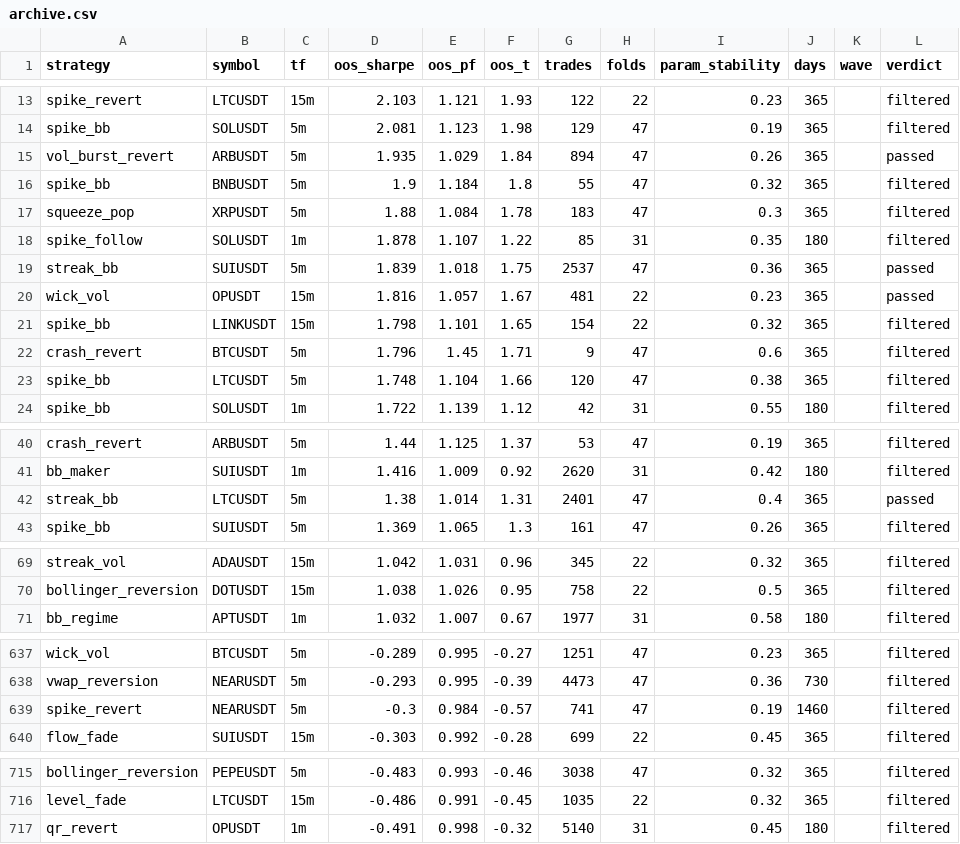
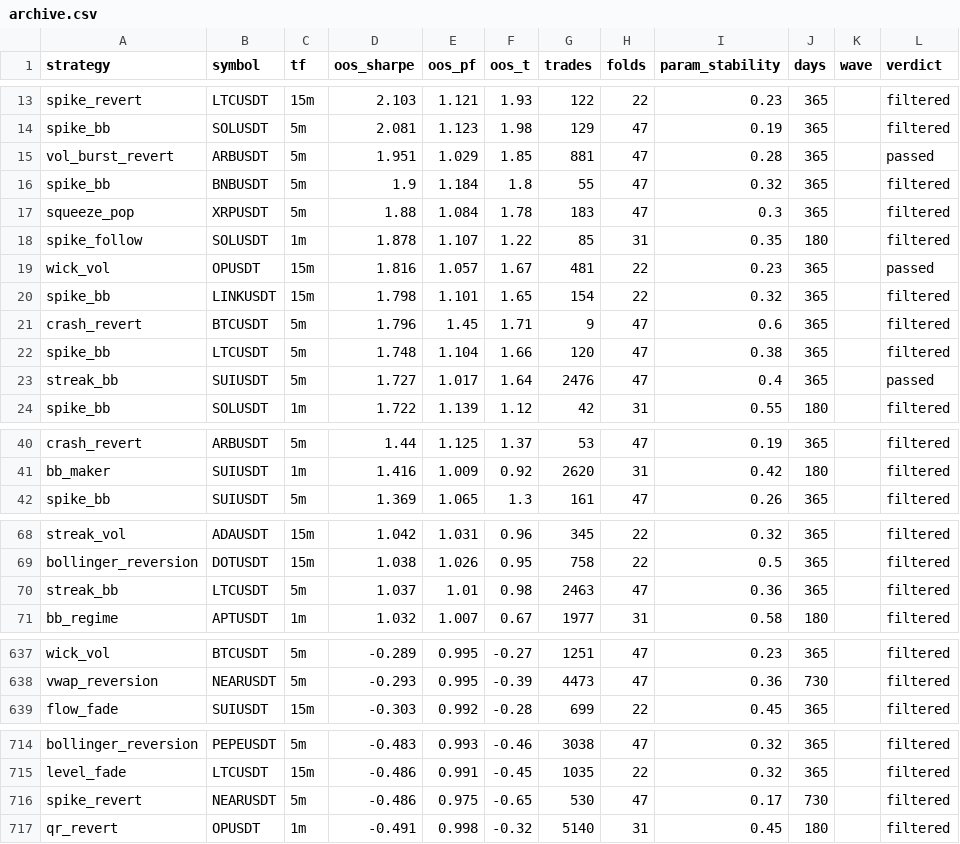
Before and after one commit to davletovaalmira11-creator/scalp-lab-pro, a CSV file: engines/scalp/reports/archive.csv, drawn as a sheet; only a part is shown, gaps mark what is left out.

Commit message:
auto: backtest wave [skip ci]

```diff
--- a/engines/scalp/reports/archive.csv
+++ b/engines/scalp/reports/archive.csv
@@ -14,3 +14,3 @@ spike_revert,LTCUSDT,15m,2.103,1.121,1.93,122,22,0.23,365,,filtered
 spike_bb,SOLUSDT,5m,2.081,1.123,1.98,129,47,0.19,365,,filtered
-vol_burst_revert,ARBUSDT,5m,1.935,1.029,1.84,894,47,0.26,365,,passed
+vol_burst_revert,ARBUSDT,5m,1.951,1.029,1.85,881,47,0.28,365,,passed
 spike_bb,BNBUSDT,5m,1.9,1.184,1.8,55,47,0.32,365,,filtered
@@ -18,3 +18,2 @@ squeeze_pop,XRPUSDT,5m,1.88,1.084,1.78,183,47,0.3,365,,filtered
 spike_follow,SOLUSDT,1m,1.878,1.107,1.22,85,31,0.35,180,,filtered
-streak_bb,SUIUSDT,5m,1.839,1.018,1.75,2537,47,0.36,365,,passed
 wick_vol,OPUSDT,15m,1.816,1.057,1.67,481,22,0.23,365,,passed
@@ -23,2 +22,3 @@ crash_revert,BTCUSDT,5m,1.796,1.45,1.71,9,47,0.6,365,,filtered
 spike_bb,LTCUSDT,5m,1.748,1.104,1.66,120,47,0.38,365,,filtered
+streak_bb,SUIUSDT,5m,1.727,1.017,1.64,2476,47,0.4,365,,passed
 spike_bb,SOLUSDT,1m,1.722,1.139,1.12,42,31,0.55,180,,filtered
@@ -41,3 +41,2 @@ crash_revert,ARBUSDT,5m,1.44,1.125,1.37,53,47,0.19,365,,filtered
 bb_maker,SUIUSDT,1m,1.416,1.009,0.92,2620,31,0.42,180,,filtered
-streak_bb,LTCUSDT,5m,1.38,1.014,1.31,2401,47,0.4,365,,passed
 spike_bb,SUIUSDT,5m,1.369,1.065,1.3,161,47,0.26,365,,filtered
@@ -70,2 +69,3 @@ streak_vol,ADAUSDT,15m,1.042,1.031,0.96,345,22,0.32,365,,filtered
 bollinger_reversion,DOTUSDT,15m,1.038,1.026,0.95,758,22,0.5,365,,filtered
+streak_bb,LTCUSDT,5m,1.037,1.01,0.98,2463,47,0.36,365,,filtered
 bb_regime,APTUSDT,1m,1.032,1.007,0.67,1977,31,0.58,180,,filtered
@@ -638,3 +638,2 @@ wick_vol,BTCUSDT,5m,-0.289,0.995,-0.27,1251,47,0.23,365,,filtered
 vwap_reversion,NEARUSDT,5m,-0.293,0.995,-0.39,4473,47,0.36,730,,filtered
-spike_revert,NEARUSDT,5m,-0.3,0.984,-0.57,741,47,0.19,1460,,filtered
 flow_fade,SUIUSDT,15m,-0.303,0.992,-0.28,699,22,0.45,365,,filtered
@@ -716,2 +715,3 @@ bollinger_reversion,PEPEUSDT,5m,-0.483,0.993,-0.46,3038,47,0.32,365,,filtered
 level_fade,LTCUSDT,15m,-0.486,0.991,-0.45,1035,22,0.32,365,,filtered
+spike_revert,NEARUSDT,5m,-0.486,0.975,-0.65,530,47,0.17,730,,filtered
 qr_revert,OPUSDT,1m,-0.491,0.998,-0.32,5140,31,0.45,180,,filtered
```
Also changed, not shown: 5 other files.
